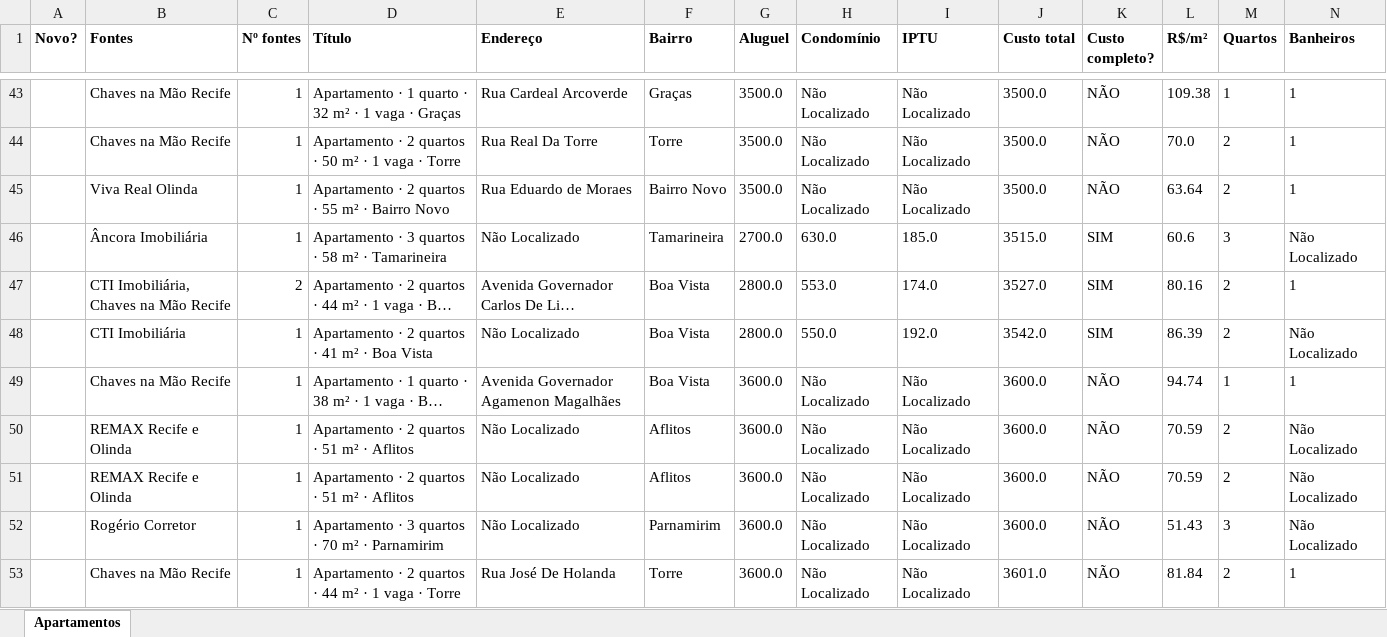
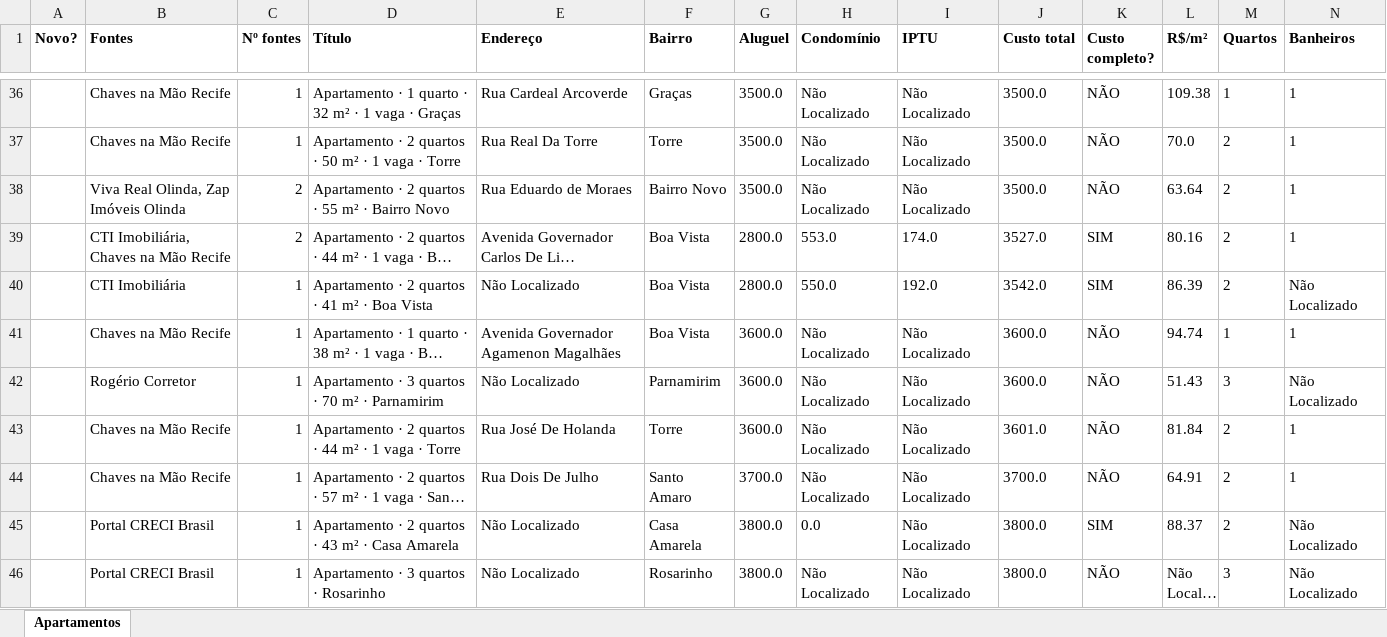
Before and after one commit to jlfig13/busca-imovel, an Excel workbook: saida/apartamentos.xlsx, sheet Apartamentos, drawn as a sheet; only a part is shown, gaps mark what is left out; the shorter side is filled out with more unchanged rows; long unchanged cells end in …; values as stored, in another font and other column widths than the file's, no borders; removed rows and columns are numbered as before the commit, all else as after; rows hold the shown columns only; the diff covers the shown part only; the diff names each change by its address in the sheet, - before the commit and + after, or states it on an @@ line.

```diff
--- a/saida/apartamentos.xlsx (sheet Apartamentos)
+++ b/saida/apartamentos.xlsx (sheet Apartamentos)
-B38 (Fontes): Viva Real Olinda
+B38 (Fontes): Viva Real Olinda, Zap Imóveis Olinda
-C38 (Nº fontes): 1
+C38 (Nº fontes): 2
-row 46:  | Âncora Imobiliária | 1 | Apartamento · 3 quartos · 58 m² · Tamarineira | Não Localizado | Tamarineira | 2700.0 | 630.0 | 185.0 | 3515.0 | SIM | 60.6 | 3 | Não Localizado
-row 50:  | REMAX Recife e Olinda | 1 | Apartamento · 2 quartos · 51 m² · Aflitos | Não Localizado | Aflitos | 3600.0 | Não Localizado | Não Localizado | 3600.0 | NÃO | 70.59 | 2 | Não Localizado
-row 51:  | REMAX Recife e Olinda | 1 | Apartamento · 2 quartos · 51 m² · Aflitos | Não Localizado | Aflitos | 3600.0 | Não Localizado | Não Localizado | 3600.0 | NÃO | 70.59 | 2 | Não Localizado
```
Also changed, not shown: 3 added rows, 14 removed rows and 10 edited cells elsewhere in this sheet, 1 other file.
